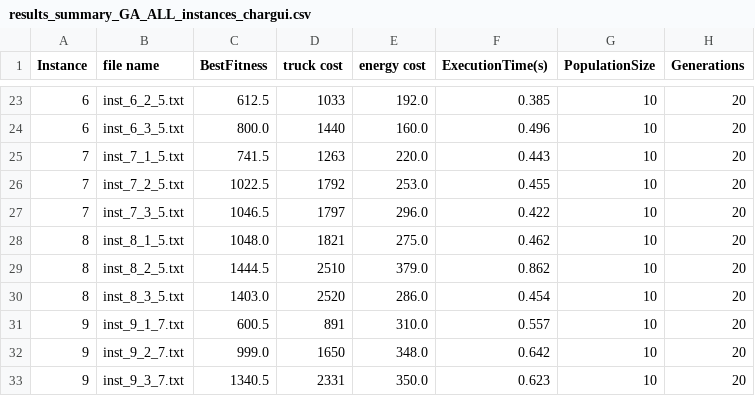
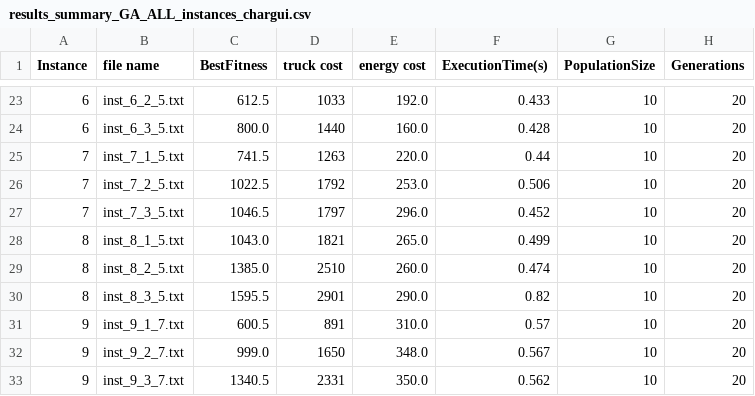
Before and after one commit to zay875/Algo_genetique, a CSV file: results_summary_GA_ALL_instances_chargui.csv, drawn as a sheet; only a part is shown, gaps mark what is left out; the diff covers the shown part only.

Commit message:
just another execution

```diff
--- a/results_summary_GA_ALL_instances_chargui.csv
+++ b/results_summary_GA_ALL_instances_chargui.csv
@@ -23,11 +23,11 @@ Instance,file name,BestFitness,truck cost,energy cost,ExecutionTime(s),Populatio
-6,inst_6_2_5.txt,612.5,1033,192.0,0.385,10,20
-6,inst_6_3_5.txt,800.0,1440,160.0,0.496,10,20
-7,inst_7_1_5.txt,741.5,1263,220.0,0.443,10,20
-7,inst_7_2_5.txt,1022.5,1792,253.0,0.455,10,20
-7,inst_7_3_5.txt,1046.5,1797,296.0,0.422,10,20
-8,inst_8_1_5.txt,1048.0,1821,275.0,0.462,10,20
-8,inst_8_2_5.txt,1444.5,2510,379.0,0.862,10,20
-8,inst_8_3_5.txt,1403.0,2520,286.0,0.454,10,20
-9,inst_9_1_7.txt,600.5,891,310.0,0.557,10,20
-9,inst_9_2_7.txt,999.0,1650,348.0,0.642,10,20
-9,inst_9_3_7.txt,1340.5,2331,350.0,0.623,10,20
+6,inst_6_2_5.txt,612.5,1033,192.0,0.433,10,20
+6,inst_6_3_5.txt,800.0,1440,160.0,0.428,10,20
+7,inst_7_1_5.txt,741.5,1263,220.0,0.44,10,20
+7,inst_7_2_5.txt,1022.5,1792,253.0,0.506,10,20
+7,inst_7_3_5.txt,1046.5,1797,296.0,0.452,10,20
+8,inst_8_1_5.txt,1043.0,1821,265.0,0.499,10,20
+8,inst_8_2_5.txt,1385.0,2510,260.0,0.474,10,20
+8,inst_8_3_5.txt,1595.5,2901,290.0,0.82,10,20
+9,inst_9_1_7.txt,600.5,891,310.0,0.57,10,20
+9,inst_9_2_7.txt,999.0,1650,348.0,0.567,10,20
+9,inst_9_3_7.txt,1340.5,2331,350.0,0.562,10,20
```
Also changed, not shown: 32 edited cells elsewhere in this file, 4 other files.
